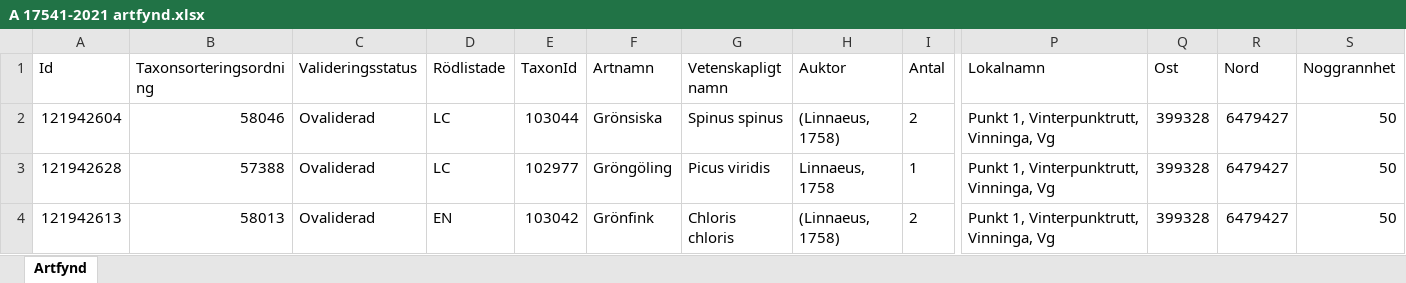
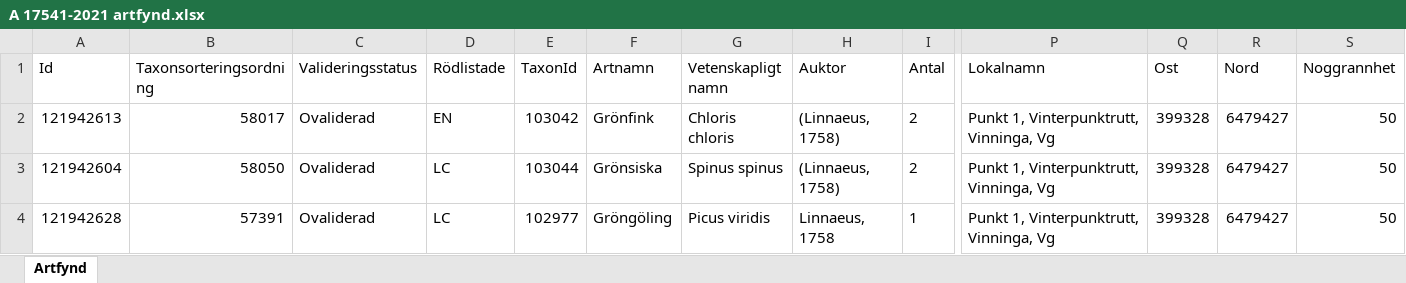
Before and after one commit to klasma/Logging_1494, an Excel workbook: artfynd/A 17541-2021 artfynd.xlsx, sheet Artfynd, drawn as a sheet; only a part is shown, gaps mark what is left out; values as stored, in another font and other column widths than the file's, no borders; removed rows and columns are numbered as before the commit, all else as after; rows hold the shown columns only; the diff names each change by its address in the sheet, - before the commit and + after, or states it on an @@ line.

```diff
--- a/artfynd/A 17541-2021 artfynd.xlsx (sheet Artfynd)
+++ b/artfynd/A 17541-2021 artfynd.xlsx (sheet Artfynd)
+row 2: 121942613 | 58017 | Ovaliderad | EN | 103042 | Grönfink | Chloris chloris | (Linnaeus, 1758) | 2 | Punkt 1, Vinterpunktrutt, Vinninga, Vg | 399328 | 6479427 | 50
-B3 (Taxonsorteringsordning): 58046
+B3 (Taxonsorteringsordning): 58050
-B4 (Taxonsorteringsordning): 57388
+B4 (Taxonsorteringsordning): 57391
-row 4: 121942613 | 58013 | Ovaliderad | EN | 103042 | Grönfink | Chloris chloris | (Linnaeus, 1758) | 2 | Punkt 1, Vinterpunktrutt, Vinninga, Vg | 399328 | 6479427 | 50
```
Also changed, not shown: artfynd/A 20821-2024 artfynd.xlsx, artfynd/A 28849-2024 artfynd.xlsx, 56 other files.
